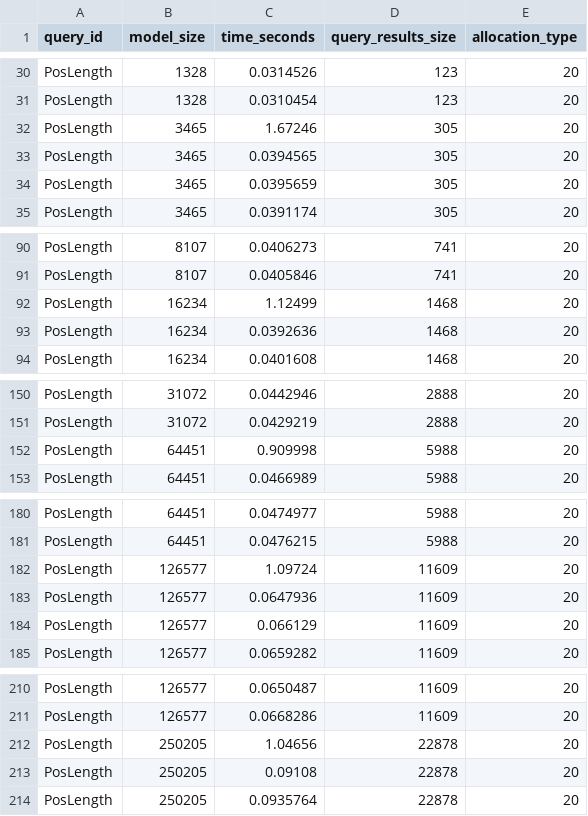
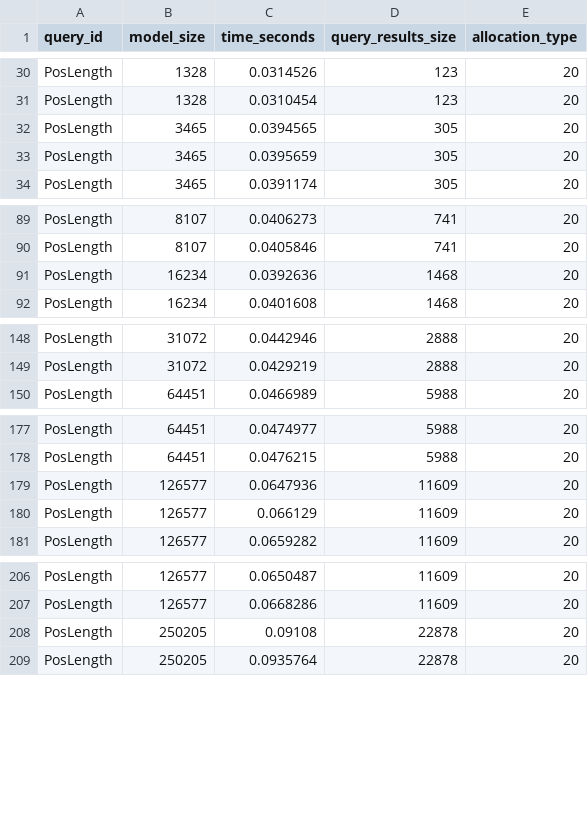
Before and after one commit to imbur/paper-utility-scripts, a CSV file: sttt-cps-query/query-tb-logs/log20.csv, drawn as a sheet; only a part is shown, gaps mark what is left out.

Commit message:
Omitting warmup values

```diff
--- a/sttt-cps-query/query-tb-logs/log20.csv
+++ b/sttt-cps-query/query-tb-logs/log20.csv
@@ -31,3 +31,2 @@ PosLength|1328|0.0314526|123|20
 PosLength|1328|0.0310454|123|20
-PosLength|3465|1.67246|305|20
 PosLength|3465|0.0394565|305|20
@@ -91,3 +90,2 @@ PosLength|8107|0.0406273|741|20
 PosLength|8107|0.0405846|741|20
-PosLength|16234|1.12499|1468|20
 PosLength|16234|0.0392636|1468|20
@@ -151,3 +149,2 @@ PosLength|31072|0.0442946|2888|20
 PosLength|31072|0.0429219|2888|20
-PosLength|64451|0.909998|5988|20
 PosLength|64451|0.0466989|5988|20
@@ -181,3 +178,2 @@ PosLength|64451|0.0474977|5988|20
 PosLength|64451|0.0476215|5988|20
-PosLength|126577|1.09724|11609|20
 PosLength|126577|0.0647936|11609|20
@@ -211,3 +207,2 @@ PosLength|126577|0.0650487|11609|20
 PosLength|126577|0.0668286|11609|20
-PosLength|250205|1.04656|22878|20
 PosLength|250205|0.09108|22878|20
```
